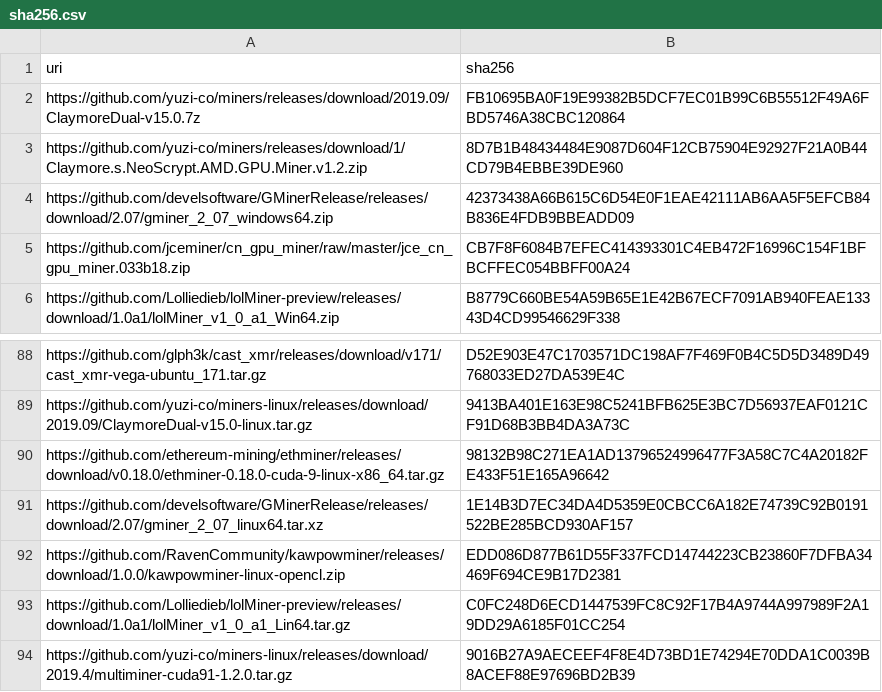
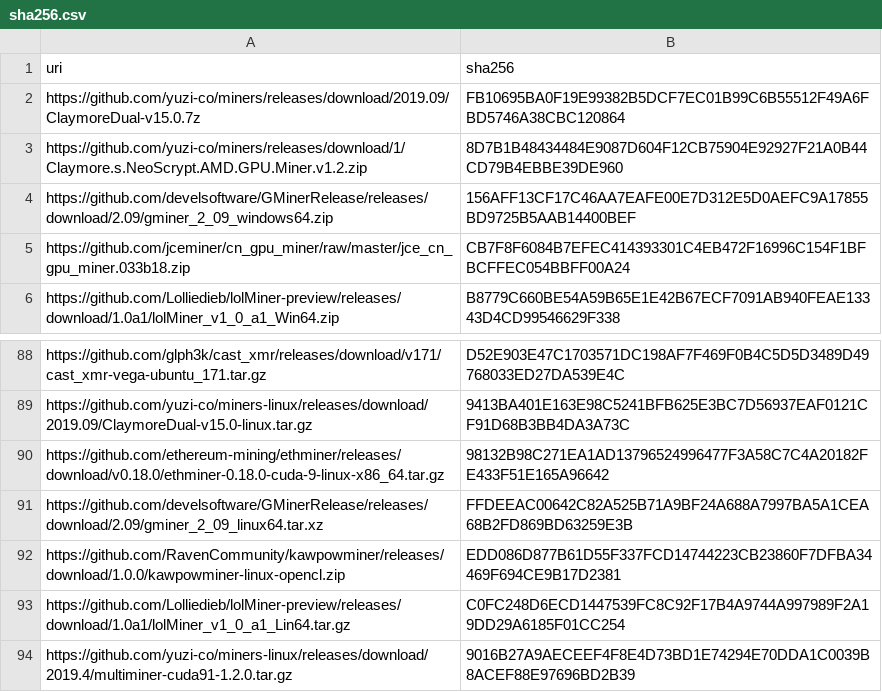
Before and after one commit to yuzi-co/Forager, a CSV file: Data/sha256.csv, drawn as a sheet; only a part is shown, gaps mark what is left out.

Commit message:
GMiner 2.09

```diff
--- a/Data/sha256.csv
+++ b/Data/sha256.csv
@@ -3,3 +3,3 @@
 "https://github.com/yuzi-co/miners/releases/download/1/Claymore.s.NeoScrypt.AMD.GPU.Miner.v1.2.zip","8D7B1B48434484E9087D604F12CB75904E92927F21A0B44CD79B4EBBE39DE960"
-"https://github.com/develsoftware/GMinerRelease/releases/download/2.07/gminer_2_07_windows64.zip","42373438A66B615C6D54E0F1EAE42111AB6AA5F5EFCB84B836E4FDB9BBEADD09"
+"https://github.com/develsoftware/GMinerRelease/releases/download/2.09/gminer_2_09_windows64.zip","156AFF13CF17C46AA7EAFE00E7D312E5D0AEFC9A17855BD9725B5AAB14400BEF"
 "https://github.com/jceminer/cn_gpu_miner/raw/master/jce_cn_gpu_miner.033b18.zip","CB7F8F6084B7EFEC414393301C4EB472F16996C154F1BFBCFFEC054BBFF00A24"
@@ -90,3 +90,3 @@
 "https://github.com/ethereum-mining/ethminer/releases/download/v0.18.0/ethminer-0.18.0-cuda-9-linux-x86_64.tar.gz","98132B98C271EA1AD13796524996477F3A58C7C4A20182FE433F51E165A96642"
-"https://github.com/develsoftware/GMinerRelease/releases/download/2.07/gminer_2_07_linux64.tar.xz","1E14B3D7EC34DA4D5359E0CBCC6A182E74739C92B0191522BE285BCD930AF157"
+"https://github.com/develsoftware/GMinerRelease/releases/download/2.09/gminer_2_09_linux64.tar.xz","FFDEEAC00642C82A525B71A9BF24A688A7997BA5A1CEA68B2FD869BD63259E3B"
 "https://github.com/RavenCommunity/kawpowminer/releases/download/1.0.0/kawpowminer-linux-opencl.zip","EDD086D877B61D55F337FCD14744223CB23860F7DFBA34469F694CE9B17D2381"
```
Also changed, not shown: 4 other files.
